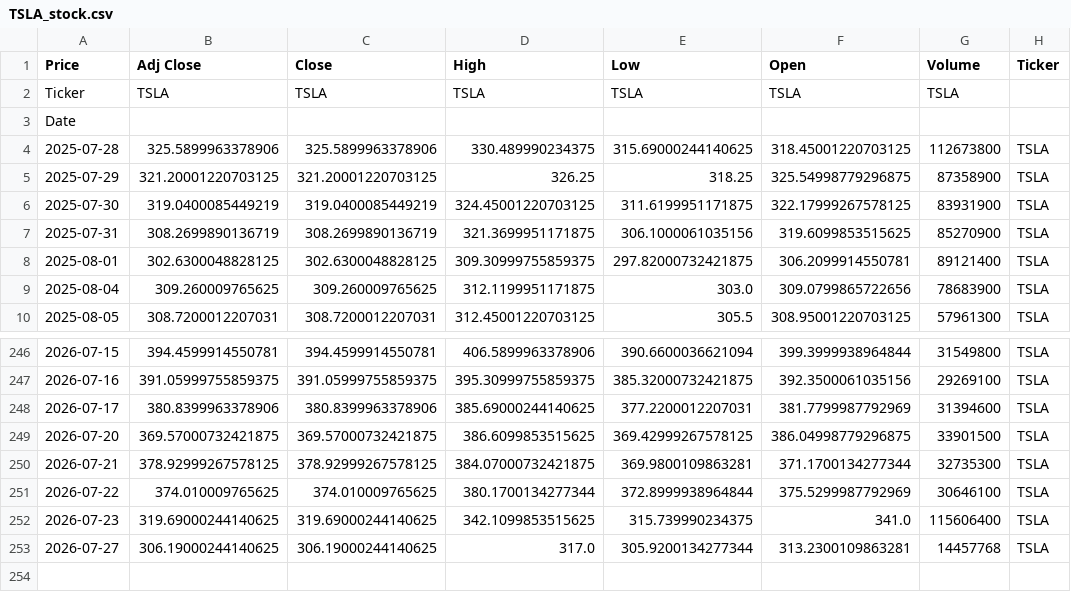
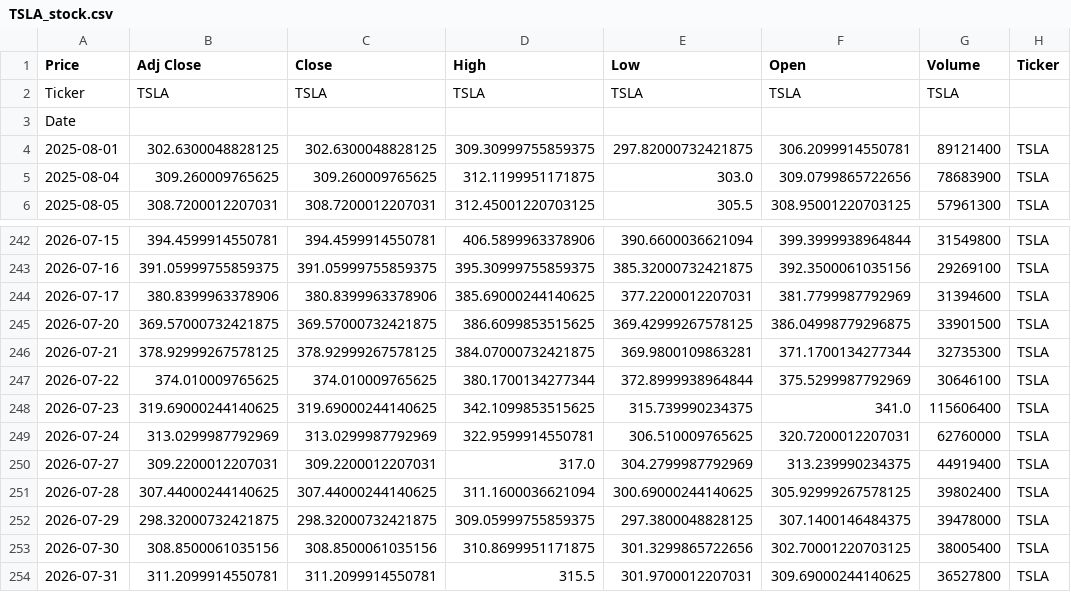
Before and after one commit to Mahlatsemok/Stock_market_data_pipeline, a CSV file: data/raw/TSLA_stock.csv, drawn as a sheet; only a part is shown, gaps mark what is left out.

```diff
--- a/data/raw/TSLA_stock.csv
+++ b/data/raw/TSLA_stock.csv
@@ -3,6 +3,2 @@ Ticker,TSLA,TSLA,TSLA,TSLA,TSLA,TSLA,
 Date,,,,,,,
-2025-07-28,325.5899963378906,325.5899963378906,330.489990234375,315.69000244140625,318.45001220703125,112673800,TSLA
-2025-07-29,321.20001220703125,321.20001220703125,326.25,318.25,325.54998779296875,87358900,TSLA
-2025-07-30,319.0400085449219,319.0400085449219,324.45001220703125,311.6199951171875,322.17999267578125,83931900,TSLA
-2025-07-31,308.2699890136719,308.2699890136719,321.3699951171875,306.1000061035156,319.6099853515625,85270900,TSLA
 2025-08-01,302.6300048828125,302.6300048828125,309.30999755859375,297.82000732421875,306.2099914550781,89121400,TSLA
@@ -252,2 +248,7 @@ Date,,,,,,,
 2026-07-23,319.69000244140625,319.69000244140625,342.1099853515625,315.739990234375,341.0,115606400,TSLA
-2026-07-27,306.19000244140625,306.19000244140625,317.0,305.9200134277344,313.2300109863281,14457768,TSLA
+2026-07-24,313.0299987792969,313.0299987792969,322.9599914550781,306.510009765625,320.7200012207031,62760000,TSLA
+2026-07-27,309.2200012207031,309.2200012207031,317.0,304.2799987792969,313.239990234375,44919400,TSLA
+2026-07-28,307.44000244140625,307.44000244140625,311.1600036621094,300.69000244140625,305.92999267578125,39802400,TSLA
+2026-07-29,298.32000732421875,298.32000732421875,309.05999755859375,297.3800048828125,307.1400146484375,39478000,TSLA
+2026-07-30,308.8500061035156,308.8500061035156,310.8699951171875,301.3299865722656,302.70001220703125,38005400,TSLA
+2026-07-31,311.2099914550781,311.2099914550781,315.5,301.9700012207031,309.69000244140625,36527800,TSLA
```
Also changed, not shown: data/processed/AAPL_stock_clean.csv, data/processed/MSFT_stock_clean.csv, 8 other files.
